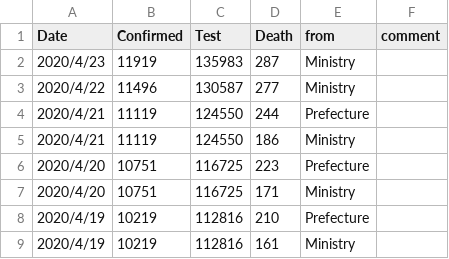
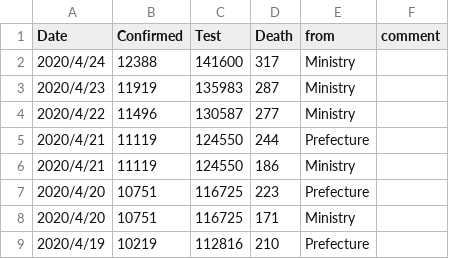
Before and after one commit to Kilometer0101/COVID-2019, a CSV file: data/corona_jp.csv, drawn as a sheet; only a part is shown; the shorter side is filled out with more unchanged rows.

```diff
--- a/data/corona_jp.csv
+++ b/data/corona_jp.csv
@@ -1,2 +1,3 @@
 Date,Confirmed,Test,Death,from,comment
+2020/4/24,12388,141600,317,Ministry,
 2020/4/23,11919,135983,287,Ministry,
```
Also changed, not shown: 15 other files.
